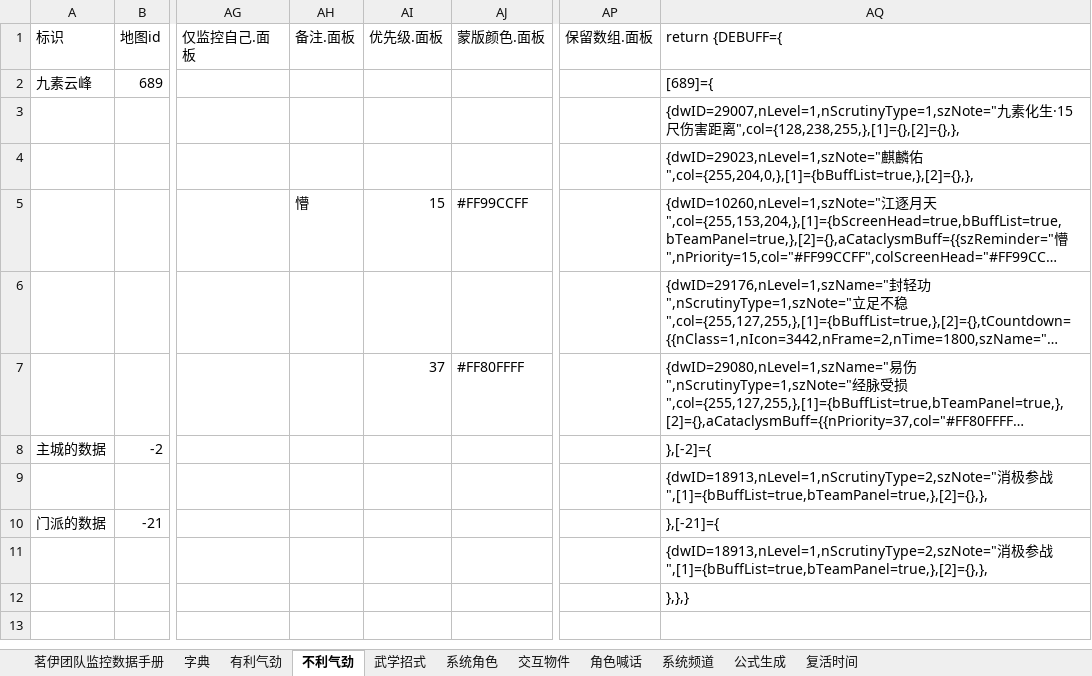
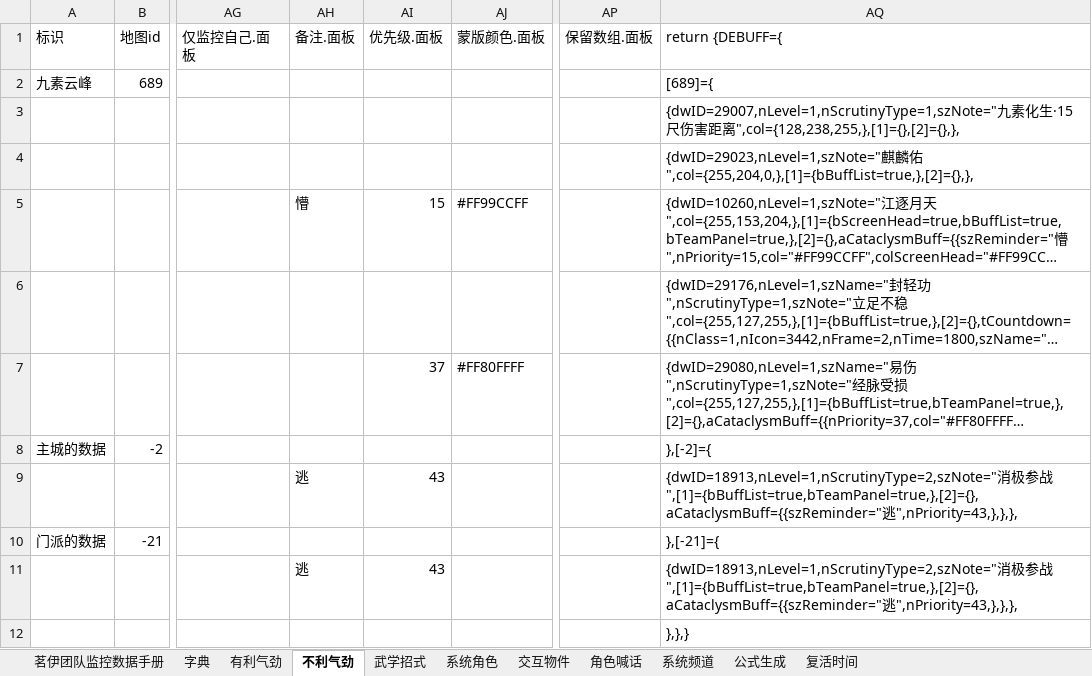
Before and after one commit to LyKoiya/LHDBM, an Excel workbook: 阵营/九素云峰.xlsx, sheet 不利气劲, drawn as a sheet; only a part is shown, gaps mark what is left out; long unchanged cells end in …; values as stored, in another font and other column widths than the file's, no borders; the diff names each change by its address in the sheet, - before the commit and + after, or states it on an @@ line.

```diff
--- a/阵营/九素云峰.xlsx (sheet 不利气劲)
+++ b/阵营/九素云峰.xlsx (sheet 不利气劲)
-AH9 (备注.面板): (empty)
+AH9 (备注.面板): 逃
-AI9 (优先级.面板): (empty)
+AI9 (优先级.面板): 43
-AQ9 (return {DEBUFF={): …参战",[1]={bBuffList=true,bTeamPanel=true,},[2]={},},
+AQ9 (return {DEBUFF={): …参战",[1]={bBuffList=true,bTeamPanel=true,},[2]={},aCataclysmBuff={{szReminder="逃",nPriority=43,},},},
-AH11 (备注.面板): (empty)
+AH11 (备注.面板): 逃
-AI11 (优先级.面板): (empty)
+AI11 (优先级.面板): 43
-AQ11 (return {DEBUFF={): …参战",[1]={bBuffList=true,bTeamPanel=true,},[2]={},},
+AQ11 (return {DEBUFF={): …参战",[1]={bBuffList=true,bTeamPanel=true,},[2]={},aCataclysmBuff={{szReminder="逃",nPriority=43,},},},
```
Also changed, not shown: sheet 茗伊团队监控数据手册, 3 other files.
